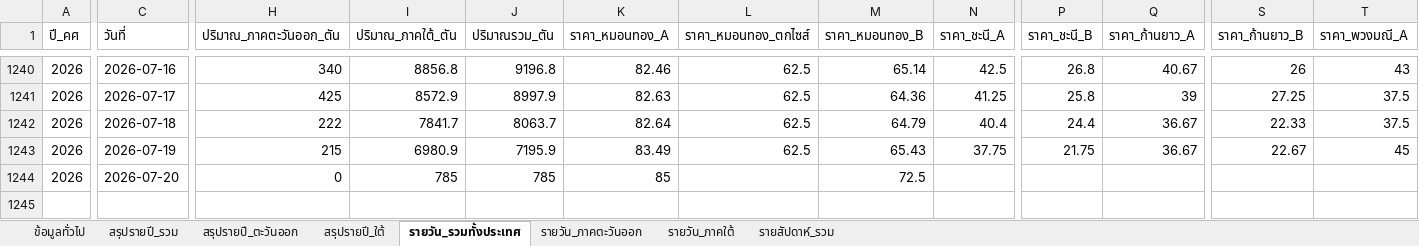
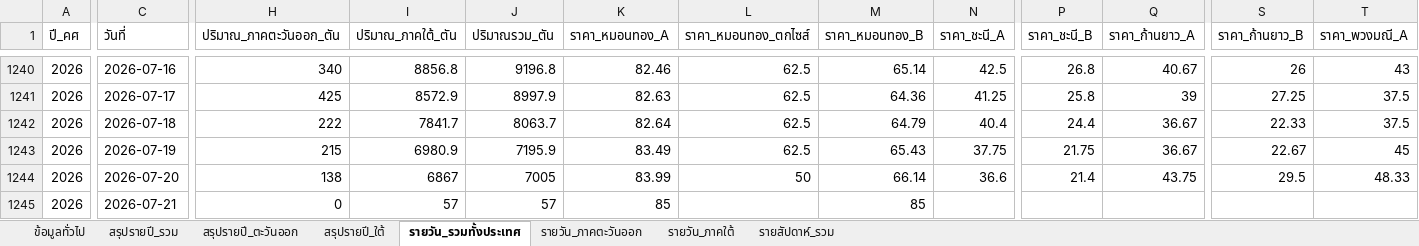
Before and after one commit to yohaken/cursor-agent, an Excel workbook: data/durian-dashboard-report.xlsx, sheet รายวัน_รวมทั้งประเทศ, drawn as a sheet; only a part is shown, gaps mark what is left out; values as stored, in another font and other column widths than the file's, no borders; rows hold the shown columns only; the diff covers the shown part only; the diff names each change by its address in the sheet, - before the commit and + after, or states it on an @@ line.

```diff
--- a/data/durian-dashboard-report.xlsx (sheet รายวัน_รวมทั้งประเทศ)
+++ b/data/durian-dashboard-report.xlsx (sheet รายวัน_รวมทั้งประเทศ)
-H1244 (ปริมาณ_ภาคตะวันออก_ตัน): 0
+H1244 (ปริมาณ_ภาคตะวันออก_ตัน): 138
-I1244 (ปริมาณ_ภาคใต้_ตัน): 785
+I1244 (ปริมาณ_ภาคใต้_ตัน): 6867
-J1244 (ปริมาณรวม_ตัน): 785
+J1244 (ปริมาณรวม_ตัน): 7005
-K1244 (ราคา_หมอนทอง_A): 85
+K1244 (ราคา_หมอนทอง_A): 83.99
-L1244 (ราคา_หมอนทอง_ตกไซส์): (empty)
+L1244 (ราคา_หมอนทอง_ตกไซส์): 50
-M1244 (ราคา_หมอนทอง_B): 72.5
+M1244 (ราคา_หมอนทอง_B): 66.14
-N1244 (ราคา_ชะนี_A): (empty)
+N1244 (ราคา_ชะนี_A): 36.6
-P1244 (ราคา_ชะนี_B): (empty)
+P1244 (ราคา_ชะนี_B): 21.4
-Q1244 (ราคา_ก้านยาว_A): (empty)
+Q1244 (ราคา_ก้านยาว_A): 43.75
-S1244 (ราคา_ก้านยาว_B): (empty)
+S1244 (ราคา_ก้านยาว_B): 29.5
-T1244 (ราคา_พวงมณี_A): (empty)
+T1244 (ราคา_พวงมณี_A): 48.33
+row 1245: 2026 | 2026-07-21 | 0 | 57 | 57 | 85 |  | 85
```
Also changed, not shown: 5 edited cells elsewhere in this sheet, sheet รายวัน_ภาคใต้, sheet รายสัปดาห์_รวม, sheet รายวัน_ภาคตะวันออก, sheet สรุปรายปี_รวม, sheet สรุปรายปี_ใต้, sheet สรุปรายปี_ตะวันออก, 1 more sheet, 2 other files.
